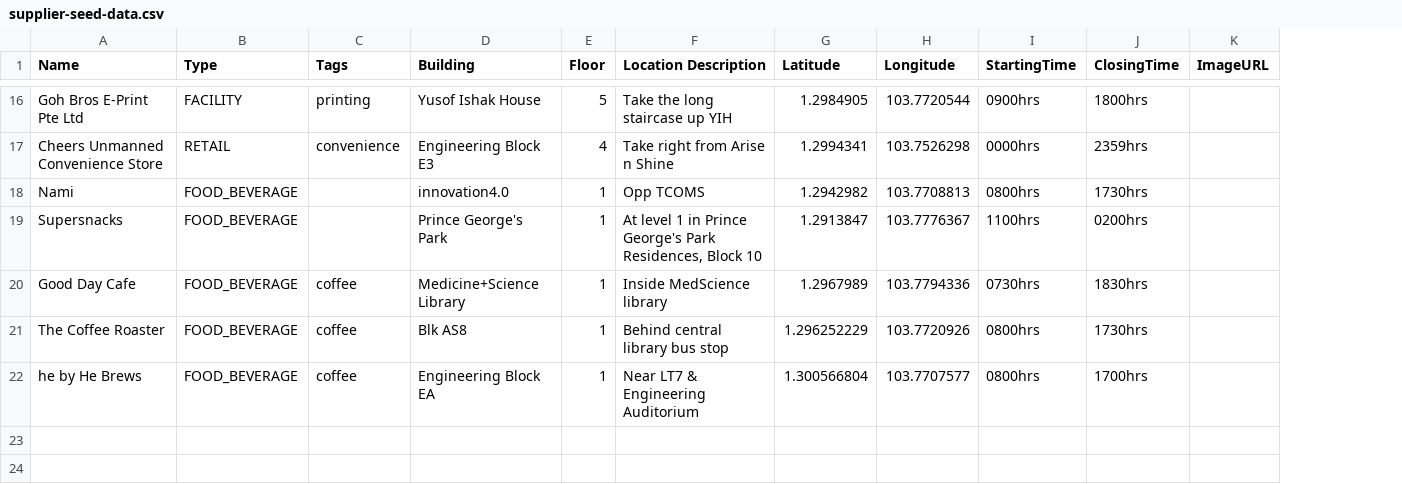
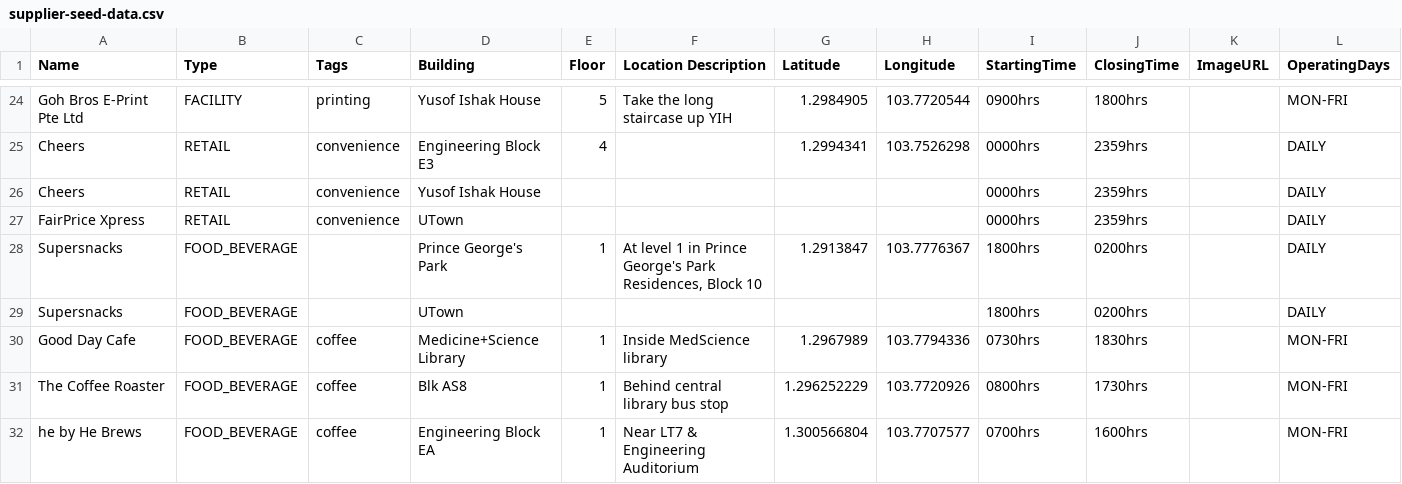
Before and after one commit to AY2627S1-CS3219-P16b/FoC-Template, a CSV file: data/csv/supplier-seed-data.csv, drawn as a sheet; only a part is shown, gaps mark what is left out; removed rows and columns are numbered as before the commit, all else as after; the diff covers the shown part only; the diff names each change by its address in the sheet, - before the commit and + after, or states it on an @@ line.

Commit message:
feat(supplier): add operating days and clean up seed suppliers

```diff
--- a/data/csv/supplier-seed-data.csv
+++ b/data/csv/supplier-seed-data.csv
+column L (OperatingDays), rows 24-25: MON-FRI | DAILY; row 28: DAILY; rows 30-32: all MON-FRI
-A25 (Name): Cheers Unmanned Convenience Store
+A25 (Name): Cheers
-F25 (Location Description): Take right from Arise n Shine
+F25 (Location Description): (empty)
-row 18: Nami | FOOD_BEVERAGE |  | innovation4.0 | 1 | Opp TCOMS | 1.2942982 | 103.7708813 | 0800hrs | 1730hrs
+row 26: Cheers | RETAIL | convenience | Yusof Ishak House |  |  |  |  | 0000hrs | 2359hrs |  | DAILY
+row 27: FairPrice Xpress | RETAIL | convenience | UTown |  |  |  |  | 0000hrs | 2359hrs |  | DAILY
-I28 (StartingTime): 1100hrs
+I28 (StartingTime): 1800hrs
+row 29: Supersnacks | FOOD_BEVERAGE |  | UTown |  |  |  |  | 1800hrs | 0200hrs |  | DAILY
-I32 (StartingTime): 0800hrs
+I32 (StartingTime): 0700hrs
-J32 (ClosingTime): 1700hrs
+J32 (ClosingTime): 1600hrs
```
Also changed, not shown: 11 added rows, 3 removed rows and 19 edited cells elsewhere in this file, 17 other files.
